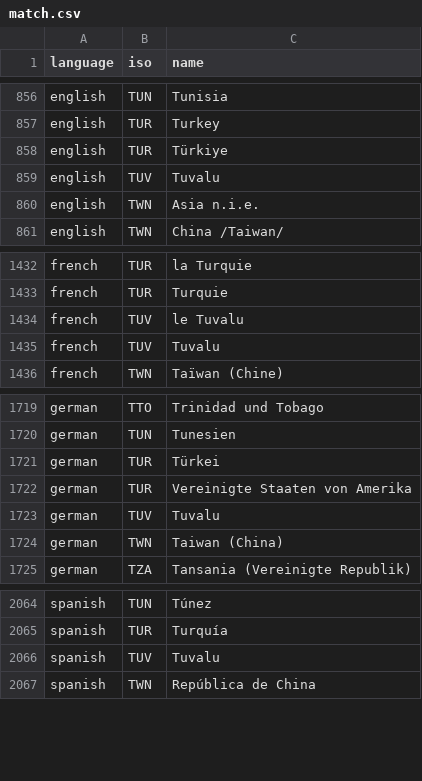
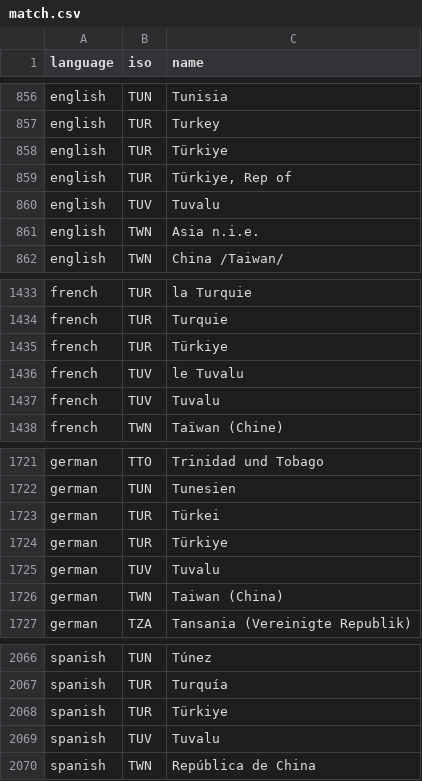
Before and after one commit to carolinebastian/matchcountry, a CSV file: inst/extdata/match.csv, drawn as a sheet; only a part is shown, gaps mark what is left out.

Commit message:
Make sure Türkiye is a match in all languages

```diff
--- a/inst/extdata/match.csv
+++ b/inst/extdata/match.csv
@@ -858,2 +858,3 @@
 "english","TUR","Türkiye"
+"english","TUR","Türkiye, Rep of"
 "english","TUV","Tuvalu"
@@ -1433,2 +1434,3 @@
 "french","TUR","Turquie"
+"french","TUR","Türkiye"
 "french","TUV","le Tuvalu"
@@ -1721,3 +1723,3 @@
 "german","TUR","Türkei"
-"german","TUR","Vereinigte Staaten von Amerika"
+"german","TUR","Türkiye"
 "german","TUV","Tuvalu"
@@ -2065,2 +2067,3 @@
 "spanish","TUR","Turquía"
+"spanish","TUR","Türkiye"
 "spanish","TUV","Tuvalu"
```
